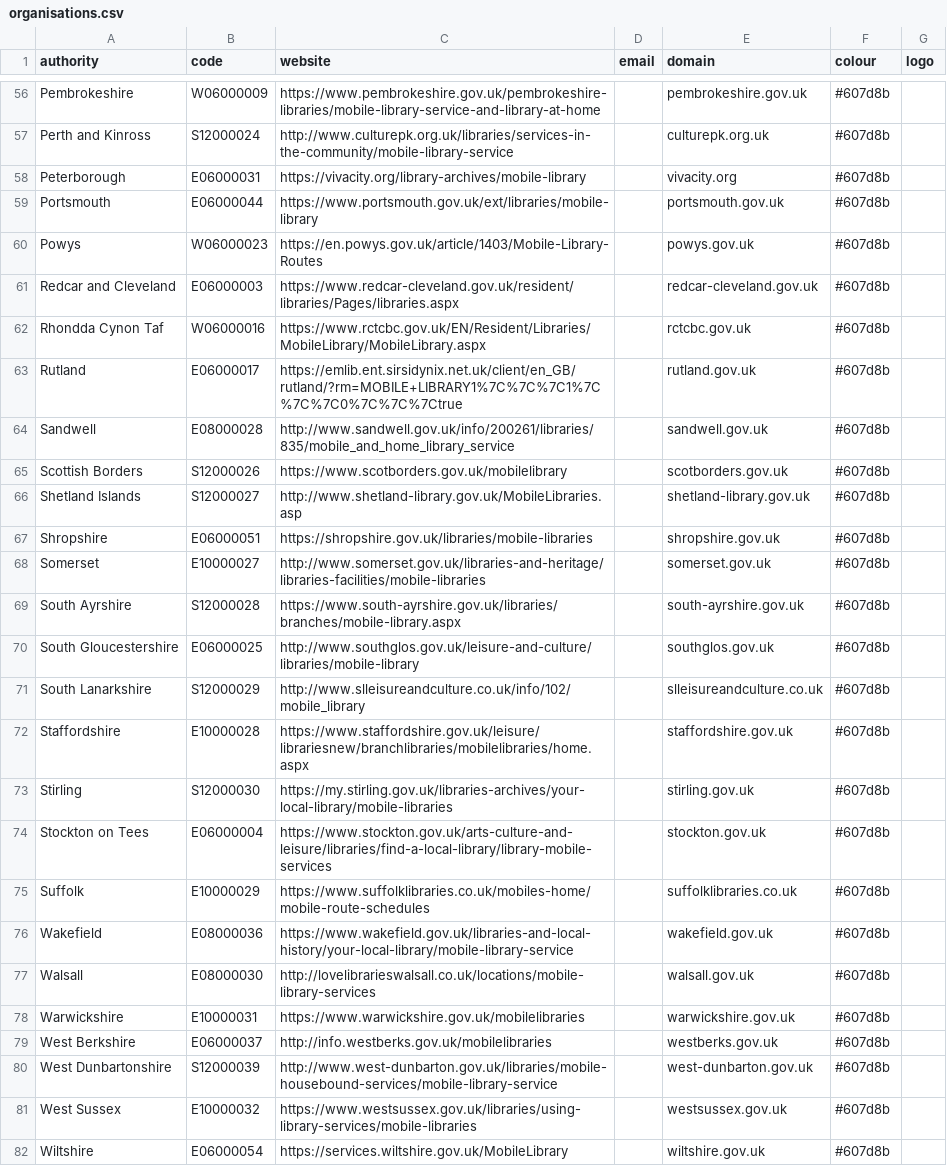
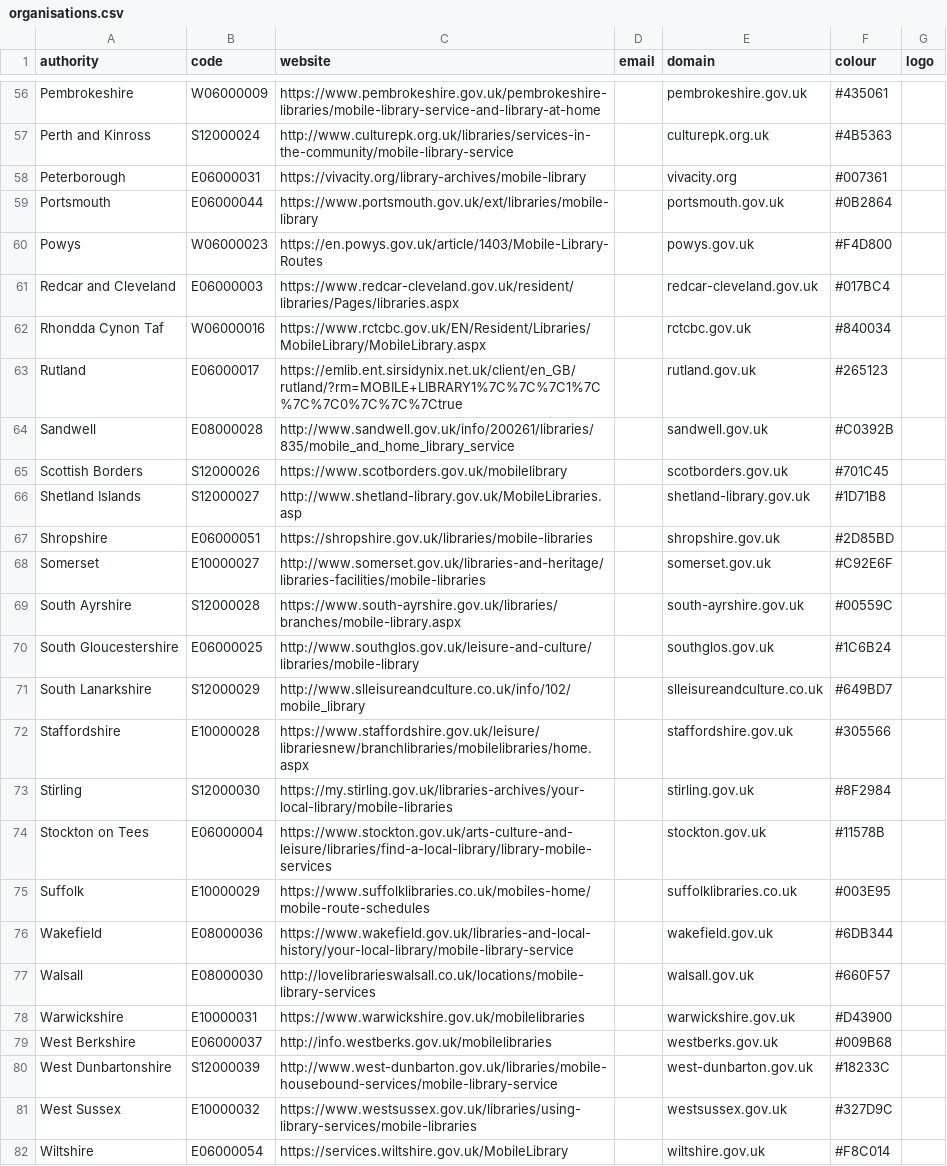
Before and after one commit to LibrariesHacked/mobilelibraries-database, a CSV file: data/organisations.csv, drawn as a sheet; only a part is shown, gaps mark what is left out; the diff covers the shown part only; the diff names each change by its address in the sheet, - before the commit and + after, or states it on an @@ line.

Commit message:
#51 Adding colours to organisations

```diff
--- a/data/organisations.csv
+++ b/data/organisations.csv
-F56 (colour): #607d8b
+F56 (colour): #435061
-F57 (colour): #607d8b
+F57 (colour): #4B5363
-F58 (colour): #607d8b
+F58 (colour): #007361
-F59 (colour): #607d8b
+F59 (colour): #0B2864
-F60 (colour): #607d8b
+F60 (colour): #F4D800
-F61 (colour): #607d8b
+F61 (colour): #017BC4
-F62 (colour): #607d8b
+F62 (colour): #840034
-F63 (colour): #607d8b
+F63 (colour): #265123
-F64 (colour): #607d8b
+F64 (colour): #C0392B
-F65 (colour): #607d8b
+F65 (colour): #701C45
-F66 (colour): #607d8b
+F66 (colour): #1D71B8
-F67 (colour): #607d8b
+F67 (colour): #2D85BD
-F68 (colour): #607d8b
+F68 (colour): #C92E6F
-F69 (colour): #607d8b
+F69 (colour): #00559C
-F70 (colour): #607d8b
+F70 (colour): #1C6B24
-F71 (colour): #607d8b
+F71 (colour): #649BD7
-F72 (colour): #607d8b
+F72 (colour): #305566
-F73 (colour): #607d8b
+F73 (colour): #8F2984
-F74 (colour): #607d8b
+F74 (colour): #11578B
-F75 (colour): #607d8b
+F75 (colour): #003E95
-F76 (colour): #607d8b
+F76 (colour): #6DB344
-F77 (colour): #607d8b
+F77 (colour): #660F57
-F78 (colour): #607d8b
+F78 (colour): #D43900
-F79 (colour): #607d8b
+F79 (colour): #009B68
-F80 (colour): #607d8b
+F80 (colour): #18233C
-F81 (colour): #607d8b
+F81 (colour): #327D9C
-F82 (colour): #607d8b
+F82 (colour): #F8C014
```
Also changed, not shown: 59 edited cells elsewhere in this file.
